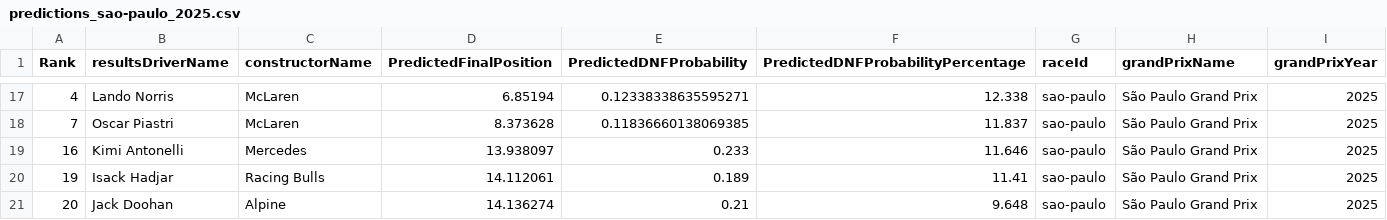
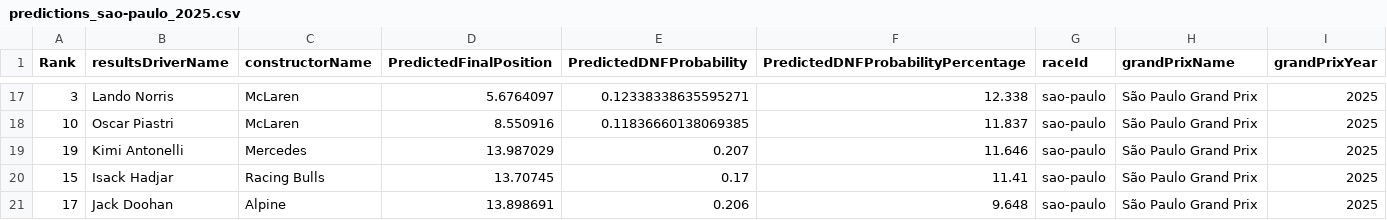
Before and after one commit to gmalbert/f1Analysis, a CSV file: data_files/predictions_sao-paulo_2025.csv, drawn as a sheet; only a part is shown, gaps mark what is left out; the diff covers the shown part only.

```diff
--- a/data_files/predictions_sao-paulo_2025.csv
+++ b/data_files/predictions_sao-paulo_2025.csv
@@ -17,5 +17,5 @@ Rank,resultsDriverName,constructorName,PredictedFinalPosition,PredictedDNFProbab
-4,Lando Norris,McLaren,6.85194,0.12338338635595271,12.338,sao-paulo,São Paulo Grand Prix,2025
-7,Oscar Piastri,McLaren,8.373628,0.11836660138069385,11.837,sao-paulo,São Paulo Grand Prix,2025
-16,Kimi Antonelli,Mercedes,13.938097,0.233,11.646,sao-paulo,São Paulo Grand Prix,2025
-19,Isack Hadjar,Racing Bulls,14.112061,0.189,11.41,sao-paulo,São Paulo Grand Prix,2025
-20,Jack Doohan,Alpine,14.136274,0.21,9.648,sao-paulo,São Paulo Grand Prix,2025
+3,Lando Norris,McLaren,5.6764097,0.12338338635595271,12.338,sao-paulo,São Paulo Grand Prix,2025
+10,Oscar Piastri,McLaren,8.550916,0.11836660138069385,11.837,sao-paulo,São Paulo Grand Prix,2025
+19,Kimi Antonelli,Mercedes,13.987029,0.207,11.646,sao-paulo,São Paulo Grand Prix,2025
+15,Isack Hadjar,Racing Bulls,13.70745,0.17,11.41,sao-paulo,São Paulo Grand Prix,2025
+17,Jack Doohan,Alpine,13.898691,0.206,9.648,sao-paulo,São Paulo Grand Prix,2025
```
Also changed, not shown: 32 edited cells elsewhere in this file, 4 other files.
